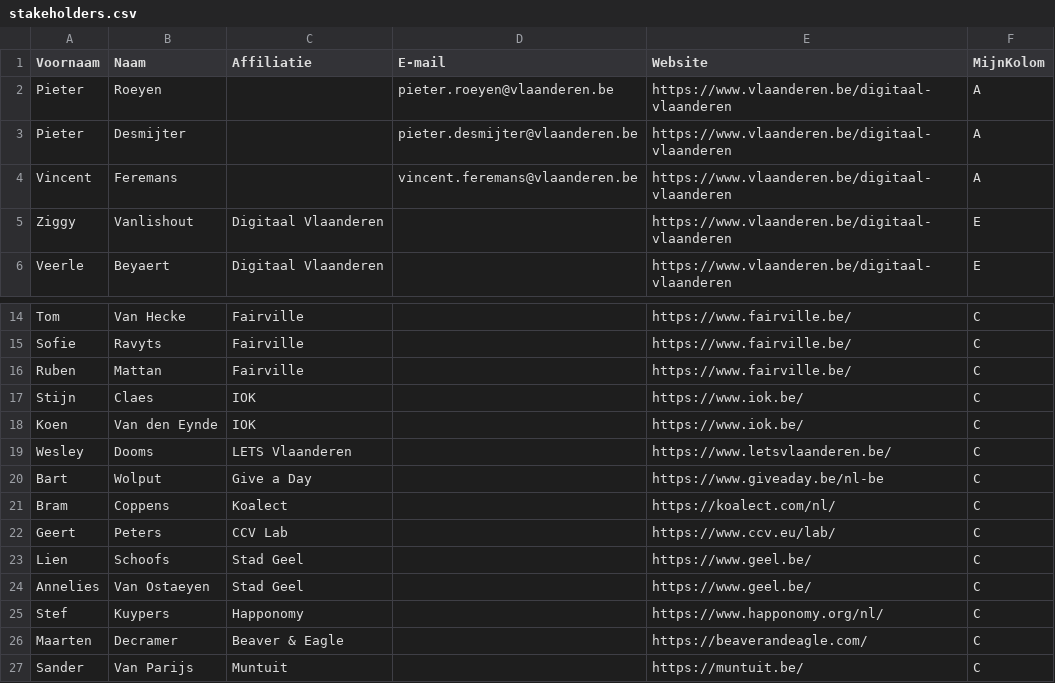
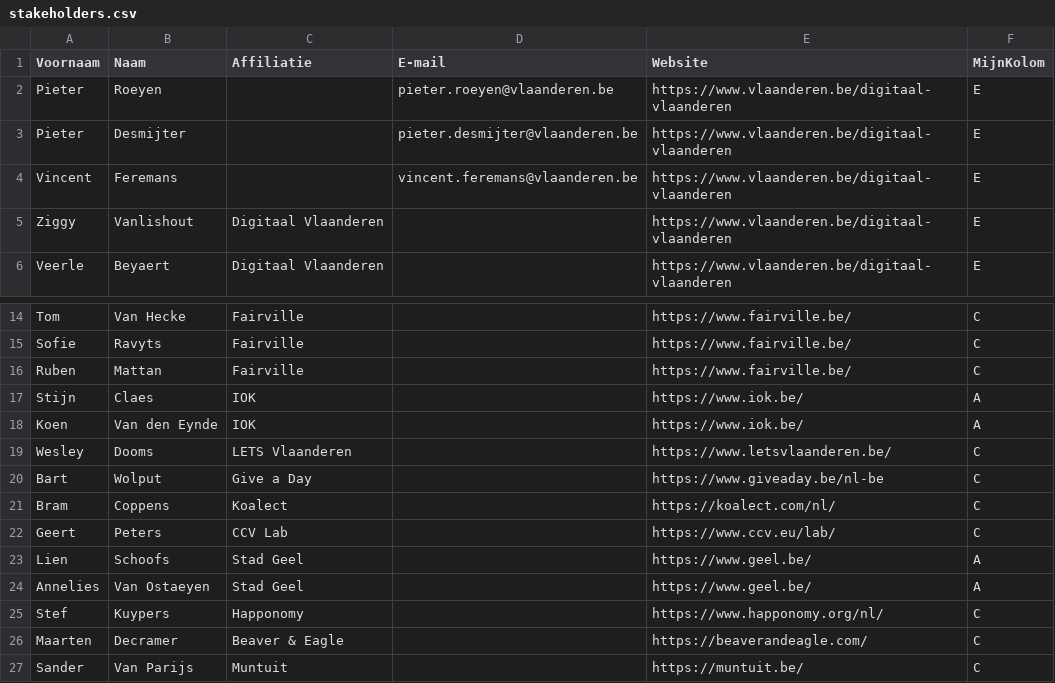
Before and after one commit to Informatievlaanderen/OSLOthema-incentiveringsplatform, a CSV file: stakeholders.csv, drawn as a sheet; only a part is shown, gaps mark what is left out.

Commit message:
Update stakeholders.csv

```diff
--- a/stakeholders.csv
+++ b/stakeholders.csv
@@ -1,5 +1,5 @@
 Voornaam;Naam;Affiliatie;E-mail;Website;MijnKolom
-Pieter;Roeyen;;pieter.roeyen@vlaanderen.be;https://www.vlaanderen.be/digitaal-vlaanderen;A
-Pieter;Desmijter;;pieter.desmijter@vlaanderen.be;https://www.vlaanderen.be/digitaal-vlaanderen;A
-Vincent;Feremans;;vincent.feremans@vlaanderen.be;https://www.vlaanderen.be/digitaal-vlaanderen;A
+Pieter;Roeyen;;pieter.roeyen@vlaanderen.be;https://www.vlaanderen.be/digitaal-vlaanderen;E
+Pieter;Desmijter;;pieter.desmijter@vlaanderen.be;https://www.vlaanderen.be/digitaal-vlaanderen;E
+Vincent;Feremans;;vincent.feremans@vlaanderen.be;https://www.vlaanderen.be/digitaal-vlaanderen;E
 Ziggy;Vanlishout;Digitaal Vlaanderen;;https://www.vlaanderen.be/digitaal-vlaanderen;E
@@ -16,4 +16,4 @@ Sofie;Ravyts;Fairville;;https://www.fairville.be/;C
 Ruben;Mattan ;Fairville;;https://www.fairville.be/;C
-Stijn;Claes ;IOK;;https://www.iok.be/;C
-Koen ;Van den Eynde;IOK;;https://www.iok.be/;C
+Stijn;Claes ;IOK;;https://www.iok.be/;A
+Koen ;Van den Eynde;IOK;;https://www.iok.be/;A
 Wesley ;Dooms ;LETS Vlaanderen ;;https://www.letsvlaanderen.be/;C
@@ -22,4 +22,4 @@ Bram;Coppens ;Koalect;;https://koalect.com/nl/;C
 Geert;Peters ;CCV Lab;;https://www.ccv.eu/lab/;C
-Lien;Schoofs ;Stad Geel;;https://www.geel.be/;C
-Annelies;Van Ostaeyen;Stad Geel;;https://www.geel.be/;C
+Lien;Schoofs ;Stad Geel;;https://www.geel.be/;A
+Annelies;Van Ostaeyen;Stad Geel;;https://www.geel.be/;A
 Stef;Kuypers ;Happonomy;;https://www.happonomy.org/nl/;C
```
